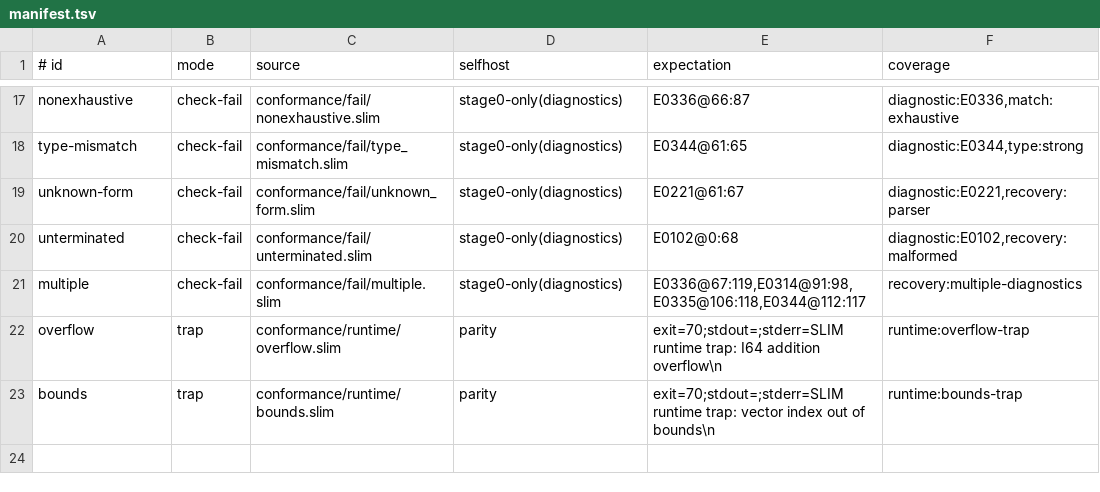
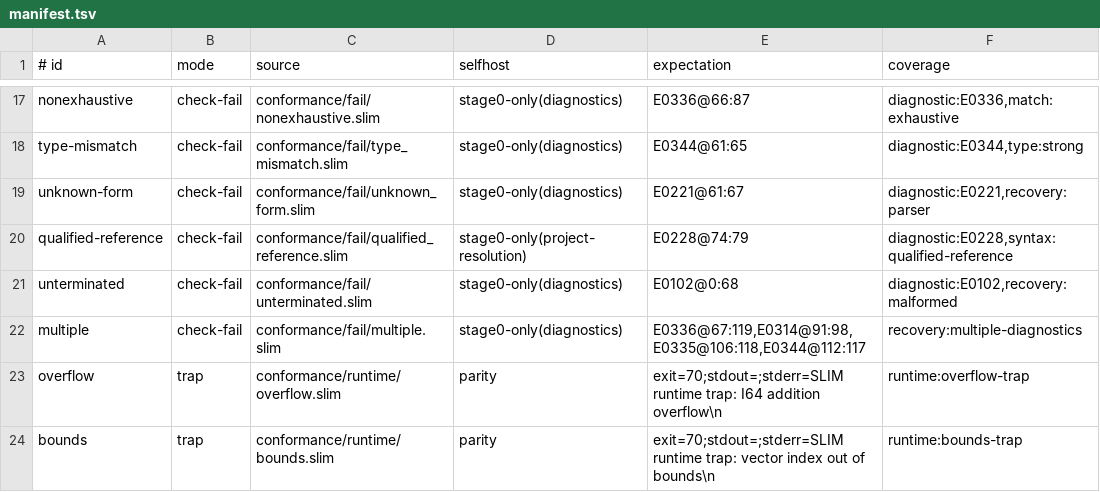
Before and after one commit to pgorzelany/slim, a TSV file: conformance/manifest.tsv, drawn as a sheet; only a part is shown, gaps mark what is left out.

Commit message:
feat: compile explicit multi-module projects

```diff
--- a/conformance/manifest.tsv
+++ b/conformance/manifest.tsv
@@ -19,2 +19,3 @@ type-mismatch	check-fail	conformance/fail/type_mismatch.slim	stage0-only(diagnos
 unknown-form	check-fail	conformance/fail/unknown_form.slim	stage0-only(diagnostics)	E0221@61:67	diagnostic:E0221,recovery:parser
+qualified-reference	check-fail	conformance/fail/qualified_reference.slim	stage0-only(project-resolution)	E0228@74:79	diagnostic:E0228,syntax:qualified-reference
 unterminated	check-fail	conformance/fail/unterminated.slim	stage0-only(diagnostics)	E0102@0:68	diagnostic:E0102,recovery:malformed
```
Also changed, not shown: design/surface.tsv, 12 other files.
